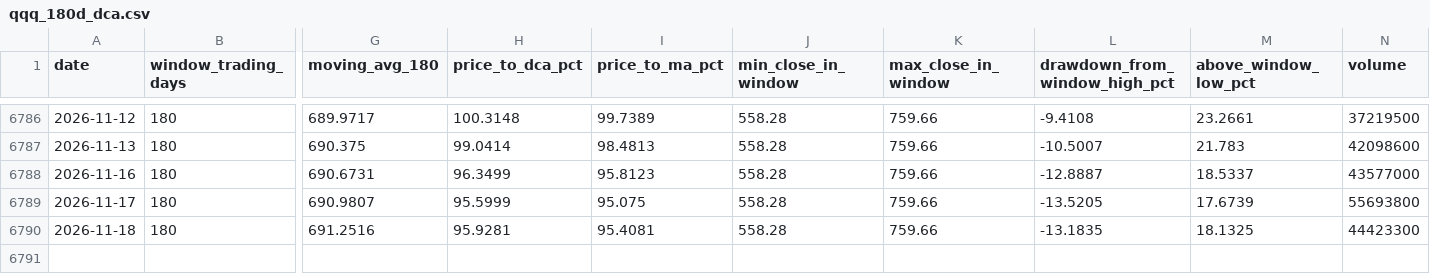
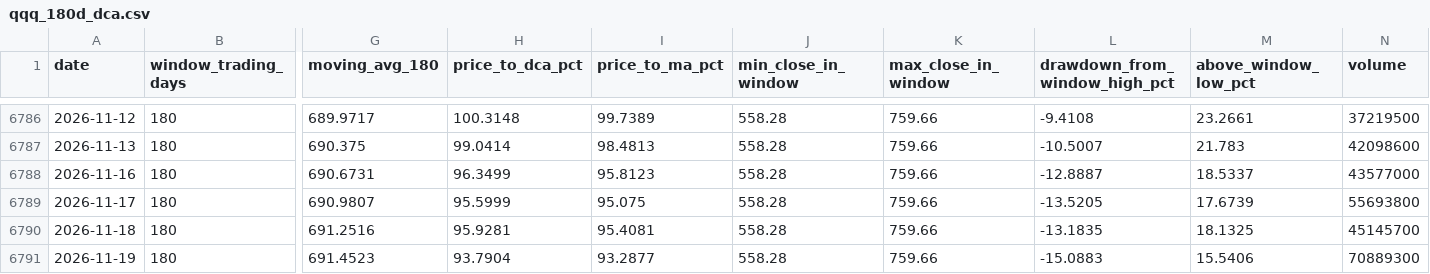
Before and after one commit to haiteng123456/qqq-dca-site, a CSV file: data/qqq_180d_dca.csv, drawn as a sheet; only a part is shown, gaps mark what is left out; rows hold the shown columns only; the diff names each change by its address in the sheet, - before the commit and + after, or states it on an @@ line.

```diff
--- a/data/qqq_180d_dca.csv
+++ b/data/qqq_180d_dca.csv
-N6790 (volume): 44423300
+N6790 (volume): 45145700
+row 6791: 2026-11-19 | 180 | 691.4523 | 93.7904 | 93.2877 | 558.28 | 759.66 | -15.0883 | 15.5406 | 70889300
```
Also changed, not shown: data/prices/QQQ.csv, data/prices/SPY.csv, 11 other files.
